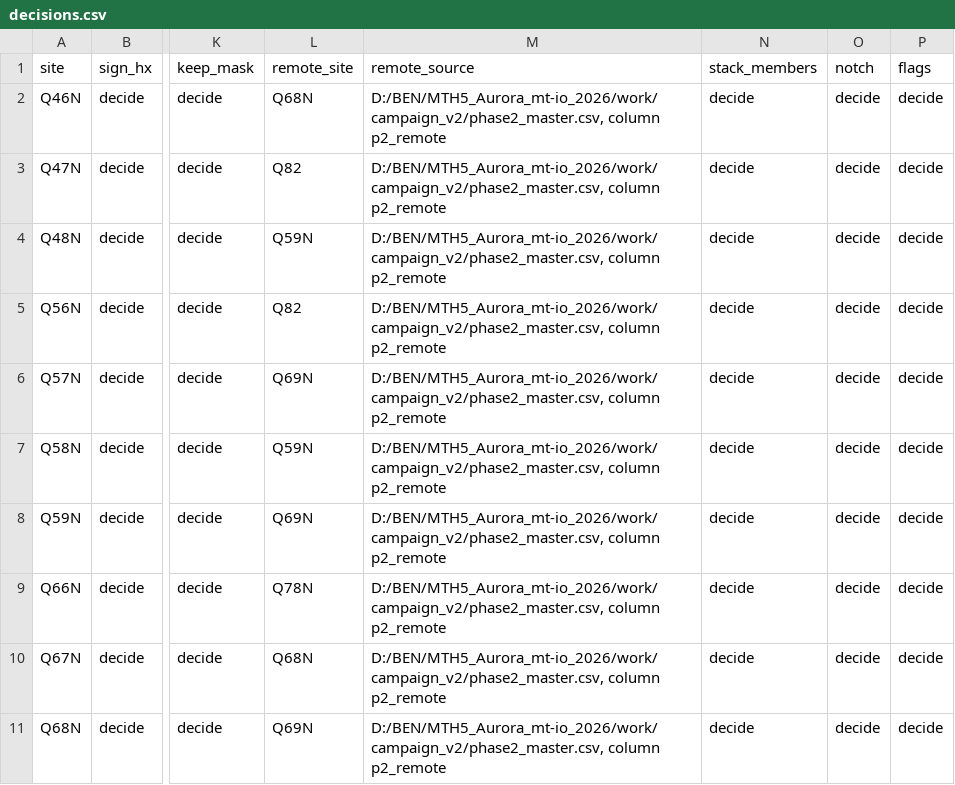
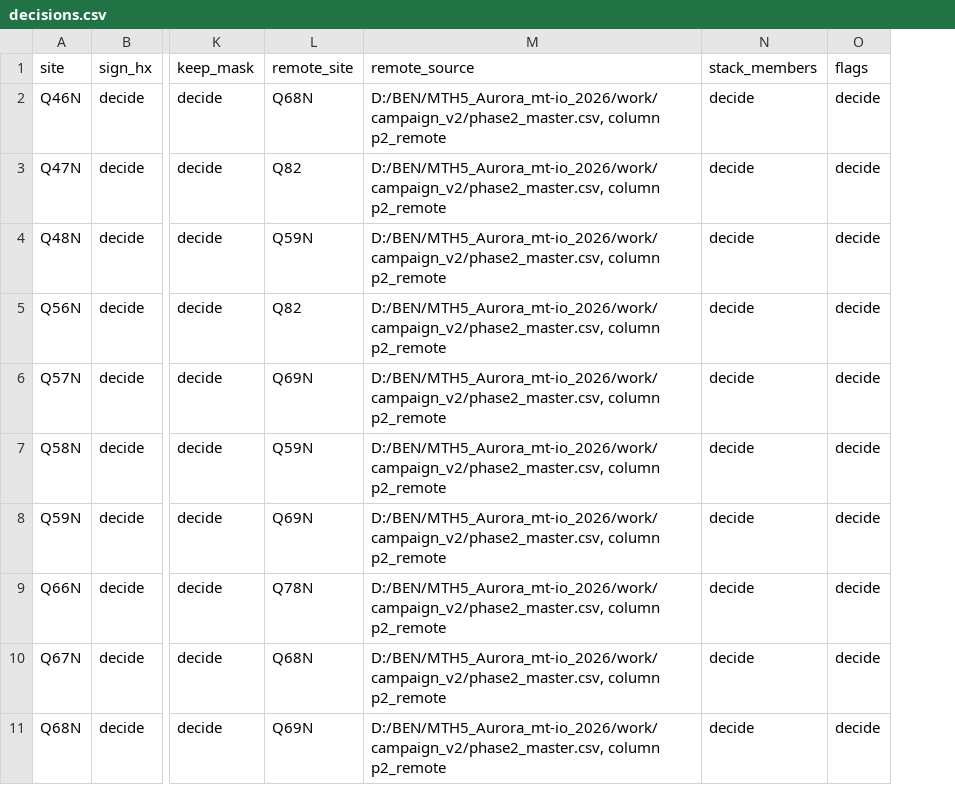
Before and after one commit to bvkay/AusLAMP-Processing-2026, a CSV file: surveys/queensland_phase2/decisions.csv, drawn as a sheet; only a part is shown, gaps mark what is left out; the diff names each change by its address in the sheet, - before the commit and + after, or states it on an @@ line.

Commit message:
Workbook 06 is one site; the notch is removed
Workbook 06 delivers one site per run: its products put to the three response tests, the rule's proposal with the two-half reproducibility and the 10 Hz join under it, the choice, the delivered file, what was written. The survey-wide section, its gallery, the comparison against an outside processing and SITE = all are gone: a student works one site at a time, and the comparisons were against files a student does not have. The delivery still appends the site's rows to the survey's manifest and readings as a record. Four checks; 20 cells.

The notch is removed from workbook 05 and the package: the 1.000 Hz tone moves only the 0.65-1.4 s band, the edge of a file delivered from 1.07 s and judged at 10-1000 s. The notched form, its census, its two figures, site/variants.py, the notch column of the decisions grammar (every survey's decisions.csv and the template), the notched cache variants and the notch line of the delivered EDI go with it. Section 7 of workbook 05 is the 10 Hz forms: what the 10 Hz pass produced against the 1 Hz baseline, the kept duration of its cache against the reference measured before the pass, and a crash as the only failure.

```diff
--- a/surveys/queensland_phase2/decisions.csv
+++ b/surveys/queensland_phase2/decisions.csv
-column O (notch), rows 2-11: all decide
```
Also changed, not shown: surveys/queensland_phase1/decisions.csv, surveys/queensland_phase1/final_choices.csv, 22 other files.
